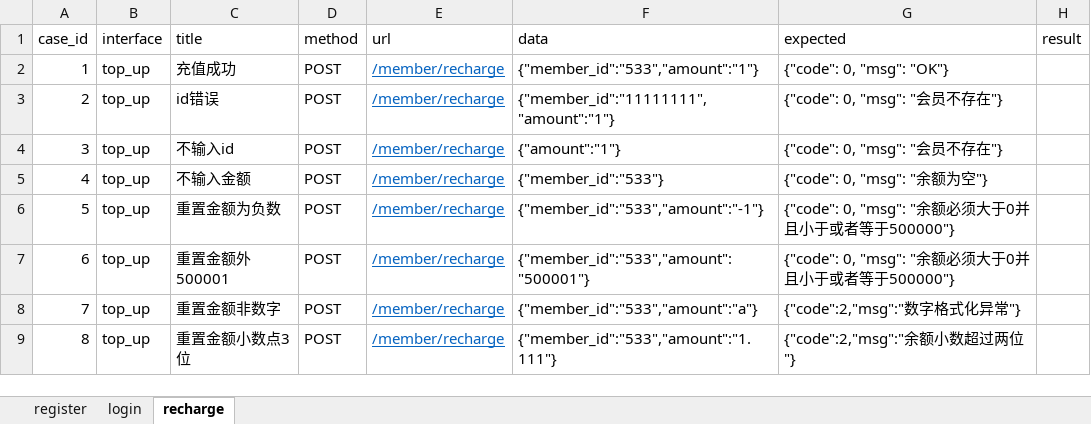
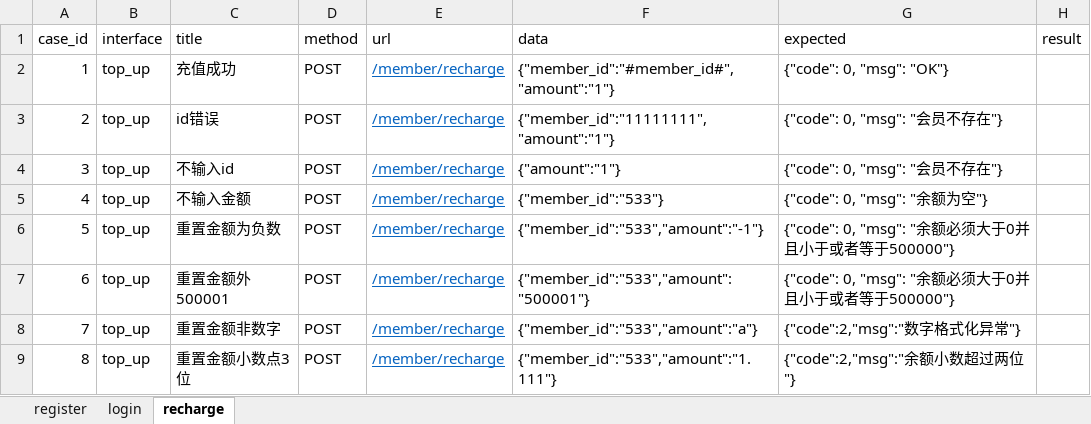
Before and after one commit to chineseslz/firstdemo, an Excel workbook: firstdemo/jieKouDemo/shiZhanDemo/datas/apicases.xlsx, sheet recharge, drawn as a sheet; values as stored, in another font and other column widths than the file's, no borders; the diff names each change by its address in the sheet, - before the commit and + after, or states it on an @@ line.

```diff
--- a/firstdemo/jieKouDemo/shiZhanDemo/datas/apicases.xlsx (sheet recharge)
+++ b/firstdemo/jieKouDemo/shiZhanDemo/datas/apicases.xlsx (sheet recharge)
-F2 (data): {"member_id":"533","amount":"1"}
+F2 (data): {"member_id":"#member_id#","amount":"1"}
```
Also changed, not shown: sheet register, 3 other files.
